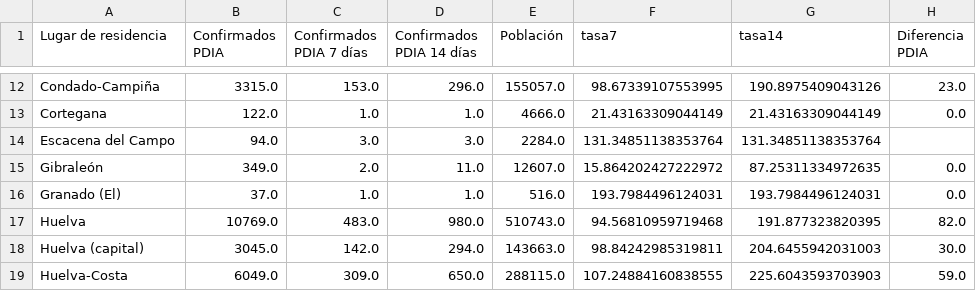
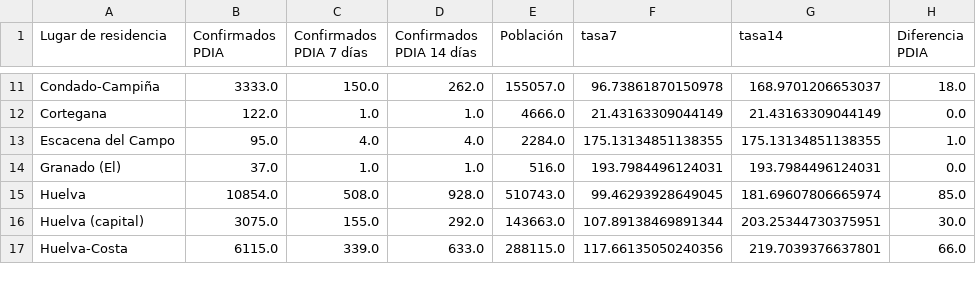
Before and after one commit to kfern/jupyter, a CSV file: covid19-es-and/visualization/covid_huelva.csv, drawn as a sheet; only a part is shown, gaps mark what is left out; removed rows and columns are numbered as before the commit, all else as after; the diff covers the shown part only; the diff names each change by its address in the sheet, - before the commit and + after, or states it on an @@ line.

```diff
--- a/covid19-es-and/visualization/covid_huelva.csv
+++ b/covid19-es-and/visualization/covid_huelva.csv
-B11 (Confirmados PDIA): 3315.0
+B11 (Confirmados PDIA): 3333.0
-C11 (Confirmados PDIA 7 días): 153.0
+C11 (Confirmados PDIA 7 días): 150.0
-D11 (Confirmados PDIA 14 días): 296.0
+D11 (Confirmados PDIA 14 días): 262.0
-F11 (tasa7): 98.67339107553995
+F11 (tasa7): 96.73861870150978
-G11 (tasa14): 190.8975409043126
+G11 (tasa14): 168.9701206653037
-H11 (Diferencia PDIA): 23.0
+H11 (Diferencia PDIA): 18.0
-B13 (Confirmados PDIA): 94.0
+B13 (Confirmados PDIA): 95.0
-C13 (Confirmados PDIA 7 días): 3.0
+C13 (Confirmados PDIA 7 días): 4.0
-D13 (Confirmados PDIA 14 días): 3.0
+D13 (Confirmados PDIA 14 días): 4.0
-F13 (tasa7): 131.34851138353764
+F13 (tasa7): 175.13134851138355
-G13 (tasa14): 131.34851138353764
+G13 (tasa14): 175.13134851138355
-H13 (Diferencia PDIA): (empty)
+H13 (Diferencia PDIA): 1.0
-row 15: Gibraleón | 349.0 | 2.0 | 11.0 | 12607.0 | 15.864202427222972 | 87.25311334972635 | 0.0
-B15 (Confirmados PDIA): 10769.0
+B15 (Confirmados PDIA): 10854.0
-C15 (Confirmados PDIA 7 días): 483.0
+C15 (Confirmados PDIA 7 días): 508.0
-D15 (Confirmados PDIA 14 días): 980.0
+D15 (Confirmados PDIA 14 días): 928.0
-F15 (tasa7): 94.56810959719468
+F15 (tasa7): 99.46293928649045
-G15 (tasa14): 191.877323820395
+G15 (tasa14): 181.69607806665974
-H15 (Diferencia PDIA): 82.0
+H15 (Diferencia PDIA): 85.0
-B16 (Confirmados PDIA): 3045.0
+B16 (Confirmados PDIA): 3075.0
-C16 (Confirmados PDIA 7 días): 142.0
+C16 (Confirmados PDIA 7 días): 155.0
-D16 (Confirmados PDIA 14 días): 294.0
+D16 (Confirmados PDIA 14 días): 292.0
-F16 (tasa7): 98.84242985319811
+F16 (tasa7): 107.89138469891344
-G16 (tasa14): 204.6455942031003
+G16 (tasa14): 203.25344730375951
-B17 (Confirmados PDIA): 6049.0
+B17 (Confirmados PDIA): 6115.0
-C17 (Confirmados PDIA 7 días): 309.0
+C17 (Confirmados PDIA 7 días): 339.0
-D17 (Confirmados PDIA 14 días): 650.0
+D17 (Confirmados PDIA 14 días): 633.0
-F17 (tasa7): 107.24884160838555
+F17 (tasa7): 117.66135050240356
-G17 (tasa14): 225.6043593703903
+G17 (tasa14): 219.7039376637801
-H17 (Diferencia PDIA): 59.0
+H17 (Diferencia PDIA): 66.0
```
Also changed, not shown: 1 removed row and 94 edited cells elsewhere in this file, covid19-es-and/covid19-es-and.csv, 2 other files.
